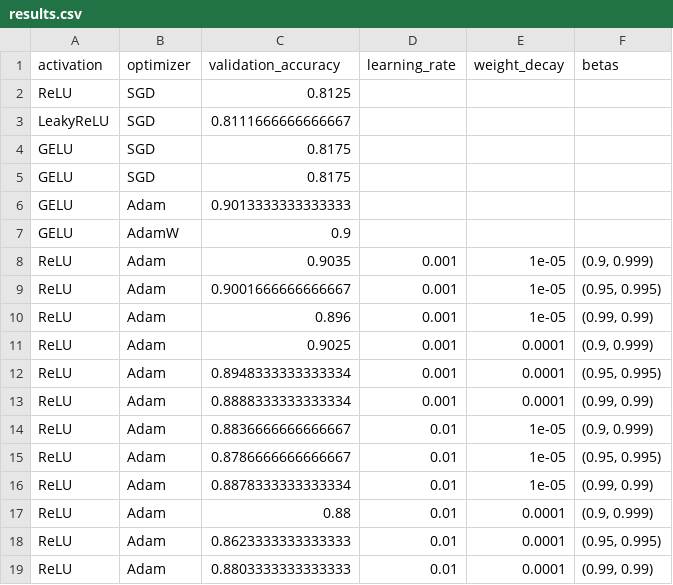
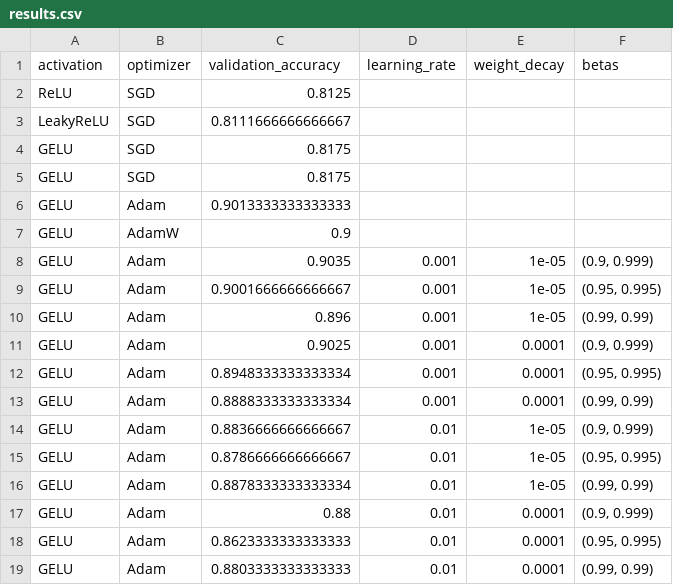
Before and after one commit to kae-vm/learning-deeply, a CSV file: Assignment_1/results.csv, drawn as a sheet.

```diff
--- a/Assignment_1/results.csv
+++ b/Assignment_1/results.csv
@@ -7,13 +7,13 @@ GELU,Adam,0.9013333333333333,,,
 GELU,AdamW,0.9,,,
-ReLU,Adam,0.9035,0.001,1e-05,"(0.9, 0.999)"
-ReLU,Adam,0.9001666666666667,0.001,1e-05,"(0.95, 0.995)"
-ReLU,Adam,0.896,0.001,1e-05,"(0.99, 0.99)"
-ReLU,Adam,0.9025,0.001,0.0001,"(0.9, 0.999)"
-ReLU,Adam,0.8948333333333334,0.001,0.0001,"(0.95, 0.995)"
-ReLU,Adam,0.8888333333333334,0.001,0.0001,"(0.99, 0.99)"
-ReLU,Adam,0.8836666666666667,0.01,1e-05,"(0.9, 0.999)"
-ReLU,Adam,0.8786666666666667,0.01,1e-05,"(0.95, 0.995)"
-ReLU,Adam,0.8878333333333334,0.01,1e-05,"(0.99, 0.99)"
-ReLU,Adam,0.88,0.01,0.0001,"(0.9, 0.999)"
-ReLU,Adam,0.8623333333333333,0.01,0.0001,"(0.95, 0.995)"
-ReLU,Adam,0.8803333333333333,0.01,0.0001,"(0.99, 0.99)"
+GELU,Adam,0.9035,0.001,1e-05,"(0.9, 0.999)"
+GELU,Adam,0.9001666666666667,0.001,1e-05,"(0.95, 0.995)"
+GELU,Adam,0.896,0.001,1e-05,"(0.99, 0.99)"
+GELU,Adam,0.9025,0.001,0.0001,"(0.9, 0.999)"
+GELU,Adam,0.8948333333333334,0.001,0.0001,"(0.95, 0.995)"
+GELU,Adam,0.8888333333333334,0.001,0.0001,"(0.99, 0.99)"
+GELU,Adam,0.8836666666666667,0.01,1e-05,"(0.9, 0.999)"
+GELU,Adam,0.8786666666666667,0.01,1e-05,"(0.95, 0.995)"
+GELU,Adam,0.8878333333333334,0.01,1e-05,"(0.99, 0.99)"
+GELU,Adam,0.88,0.01,0.0001,"(0.9, 0.999)"
+GELU,Adam,0.8623333333333333,0.01,0.0001,"(0.95, 0.995)"
+GELU,Adam,0.8803333333333333,0.01,0.0001,"(0.99, 0.99)"
```
Also changed, not shown: 1 other file.
